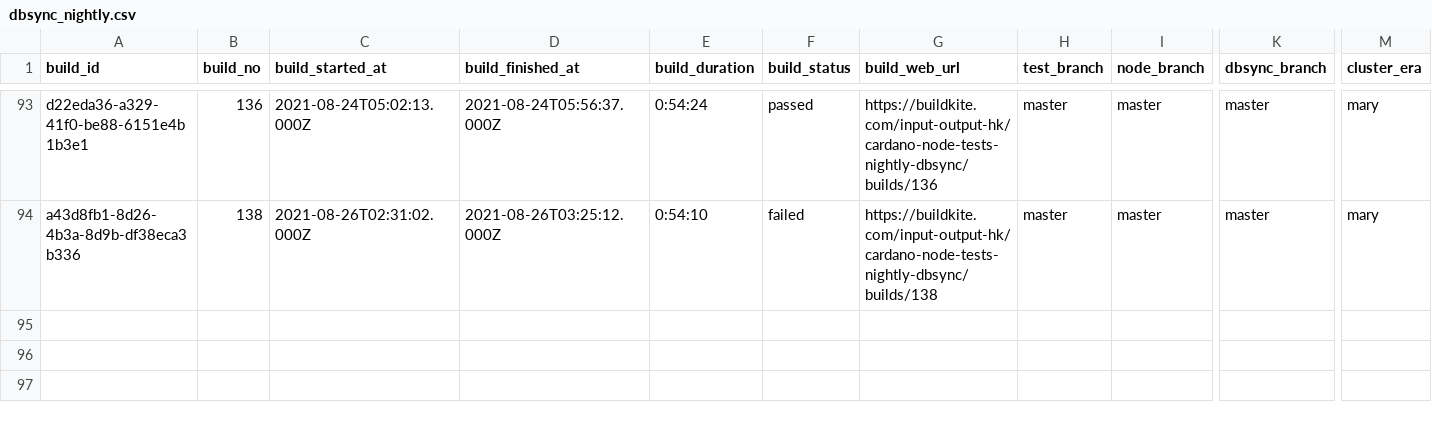
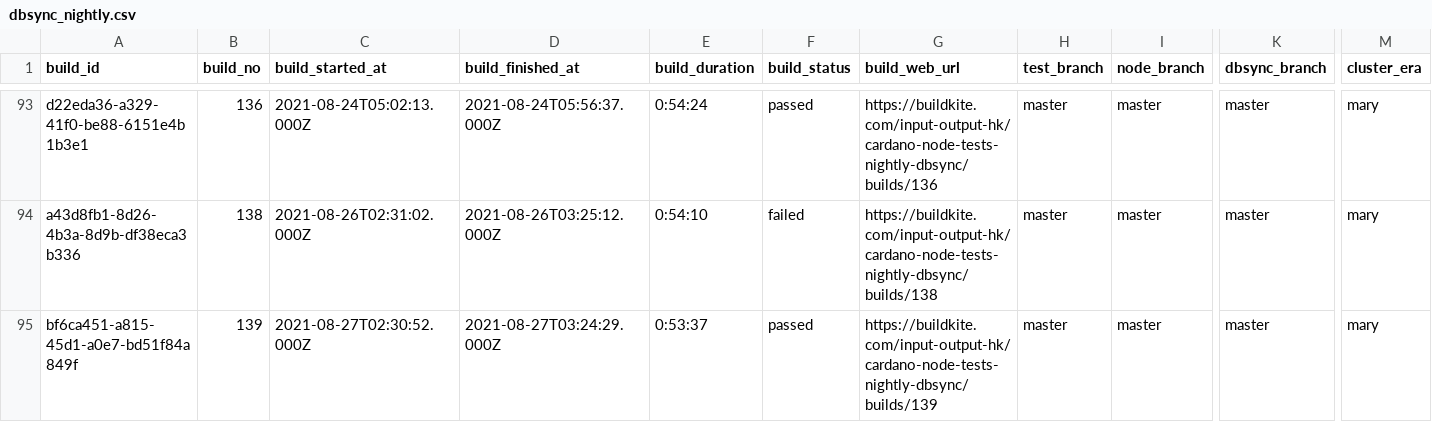
Before and after one commit to saratomaz/cardano-node-tests, a CSV file: sync_tests/csv_files/dbsync_nightly.csv, drawn as a sheet; only a part is shown, gaps mark what is left out; rows hold the shown columns only; the diff names each change by its address in the sheet, - before the commit and + after, or states it on an @@ line.

```diff
--- a/sync_tests/csv_files/dbsync_nightly.csv
+++ b/sync_tests/csv_files/dbsync_nightly.csv
+row 95: bf6ca451-a815-45d1-a0e7-bd51f84a849f | 139 | 2021-08-27T02:30:52.000Z | 2021-08-27T03:24:29.000Z | 0:53:37 | passed | https://buildkite.com/input-output-hk/cardano-node-tests-nightly-dbsync/builds/139 | master | master | master | mary
```
Also changed, not shown: sync_tests/csv_files/node_nightly.csv, 1 other file.
